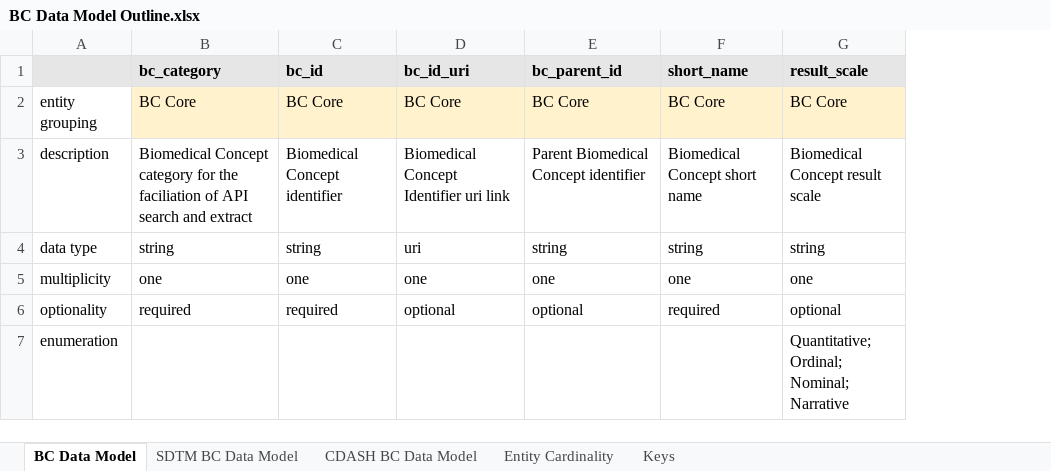
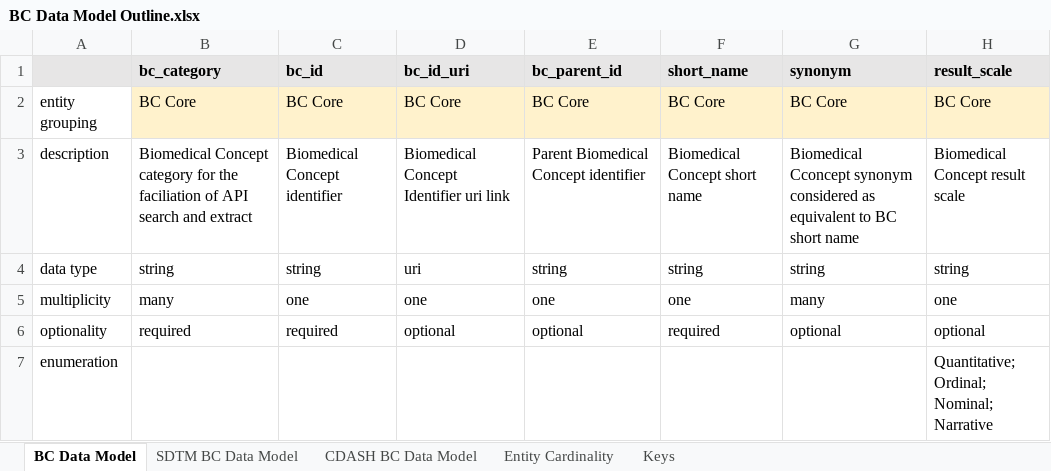
Before and after one commit to cdisc-org/COSMoS, an Excel workbook: BC Data Model Outline.xlsx, sheet BC Data Model, drawn as a sheet; only a part is shown; values as stored, in another font and other column widths than the file's, no borders; the diff names each change by its address in the sheet, - before the commit and + after, or states it on an @@ line.

```diff
--- a/BC Data Model Outline.xlsx (sheet BC Data Model)
+++ b/BC Data Model Outline.xlsx (sheet BC Data Model)
+column G (synonym), rows 2-6: BC Core | Biomedical Cconcept synonym considered as equivalent to BC short name | string | many | optional
-B5 (bc_category): one
+B5 (bc_category): many
```
Also changed, not shown: BC Curation Template.xlsx, 37 other files.
